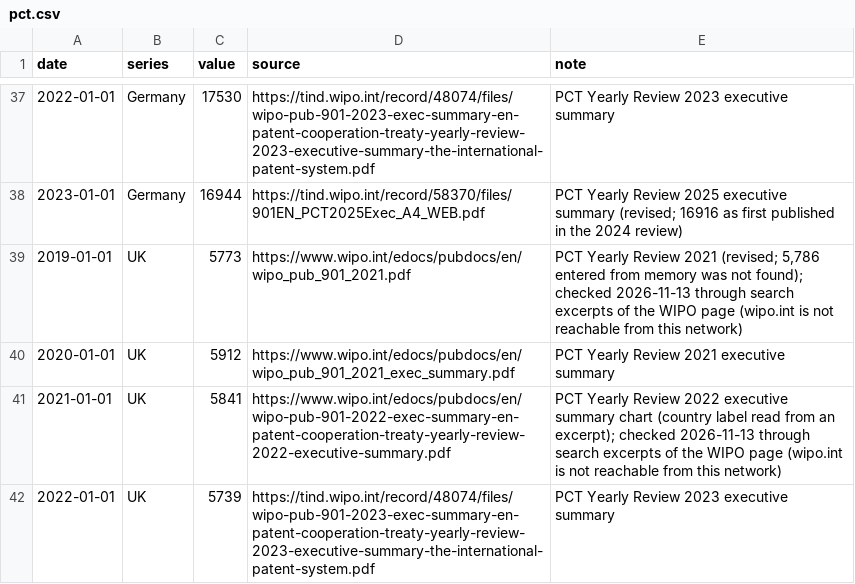
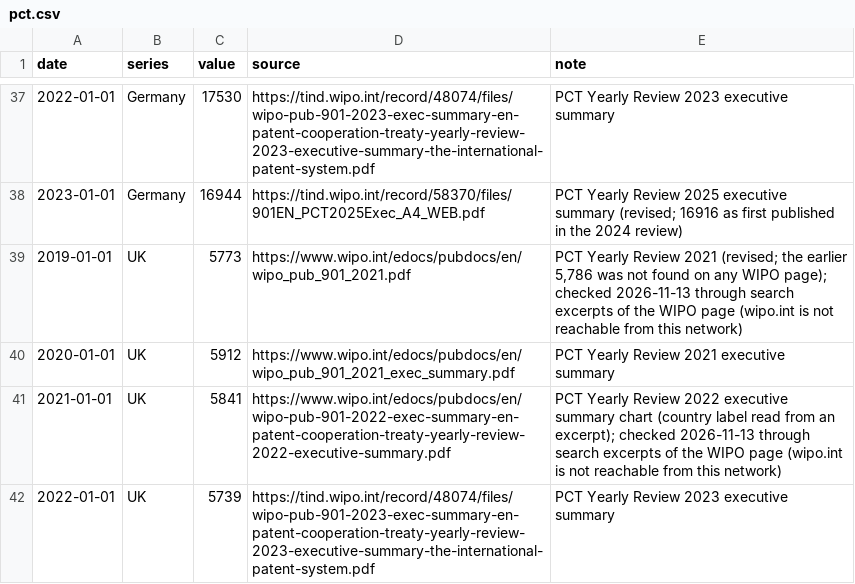
Before and after one commit to mcmarcocheung98-max/dashboards, a CSV file: data/china-us-tech/pct.csv, drawn as a sheet; only a part is shown, gaps mark what is left out.

```diff
--- a/data/china-us-tech/pct.csv
+++ b/data/china-us-tech/pct.csv
@@ -38,3 +38,3 @@ date,series,value,source,note
 2023-01-01,Germany,16944,https://tind.wipo.int/record/58370/files/901EN_PCT2025Exec_A4_WEB.pdf,PCT Yearly Review 2025 executive summary (revised; 16916 as first published in the 2024 review)
-2019-01-01,UK,5773,https://www.wipo.int/edocs/pubdocs/en/wipo_pub_901_2021.pdf,"PCT Yearly Review 2021 (revised; 5,786 entered from memory was not found); checked 2026-11-13 through search excerpts of the WIPO page (wipo.int is not reachable from this network)"
+2019-01-01,UK,5773,https://www.wipo.int/edocs/pubdocs/en/wipo_pub_901_2021.pdf,"PCT Yearly Review 2021 (revised; the earlier 5,786 was not found on any WIPO page); checked 2026-11-13 through search excerpts of the WIPO page (wipo.int is not reachable from this network)"
 2020-01-01,UK,5912,https://www.wipo.int/edocs/pubdocs/en/wipo_pub_901_2021_exec_summary.pdf,PCT Yearly Review 2021 executive summary
```
